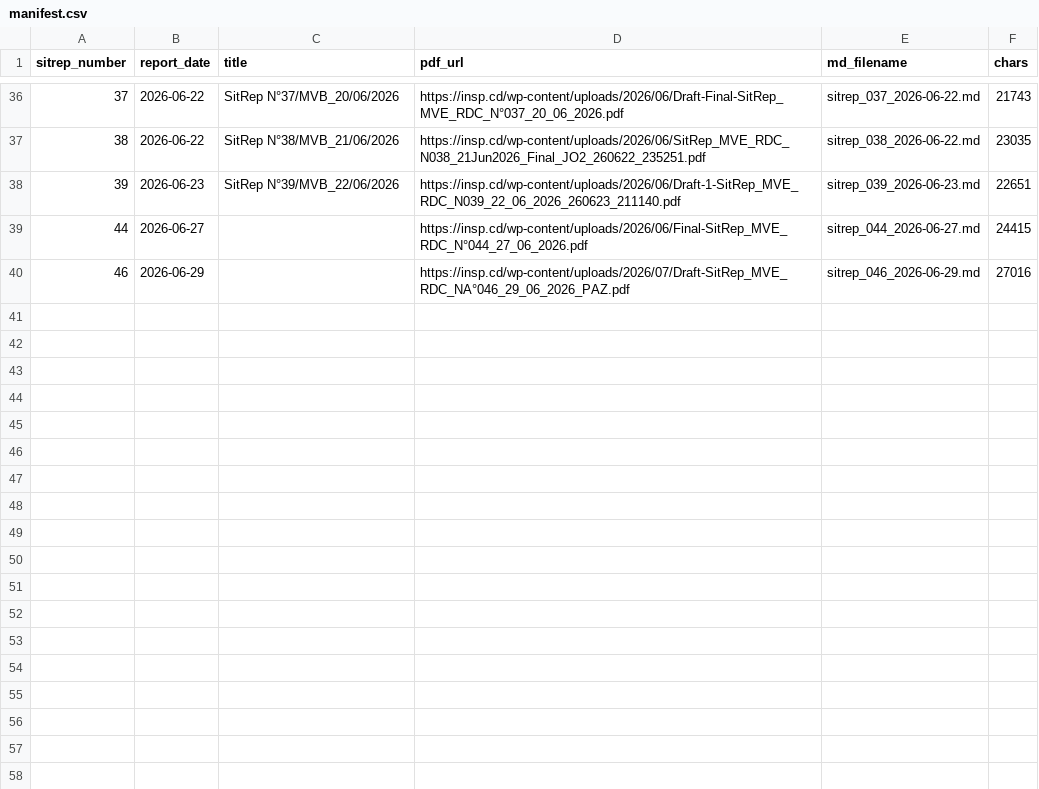
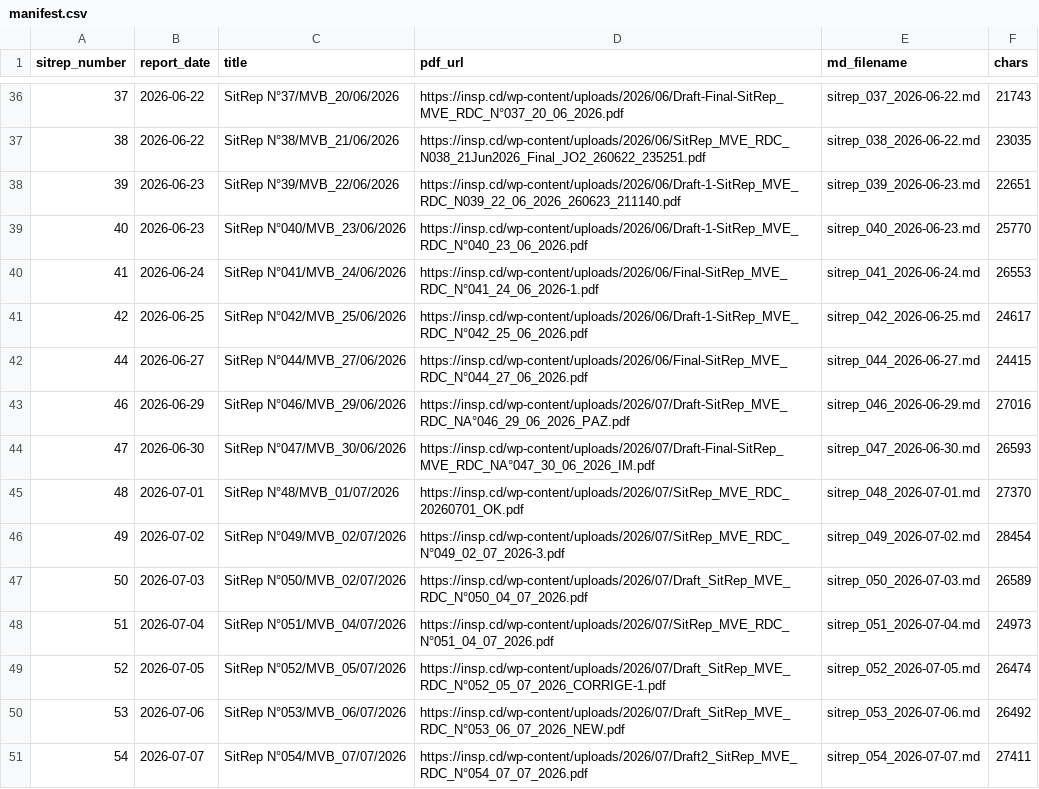
Before and after one commit to Tamayi/graph-ai-portfolio, a CSV file: w8-capstone-project/data/sitreps/manifest.csv, drawn as a sheet; only a part is shown, gaps mark what is left out; the diff covers the shown part only.

Commit message:
Add SitRep corpus #40-68 (PyMuPDF-extracted markdown + manifest)
Extends the DRC MVE SitRep corpus through #68 (reports #52-68 plus #59,
which is published via the PDF Embedder plugin and absent from the media
API). Markdown extracted with PyMuPDF, matching the existing corpus
format; manifest updated with number, date, title, pdf_url and char count.

Genuine gaps (never published): #3, #29, #43, #45, #63.
Source PDFs stay local (gitignored); re-fetch via scripts/download_pdfs.py.

```diff
--- a/w8-capstone-project/data/sitreps/manifest.csv
+++ b/w8-capstone-project/data/sitreps/manifest.csv
@@ -38,3 +38,14 @@ sitrep_number,report_date,title,pdf_url,md_filename,chars
 39,2026-06-23,SitRep N°39/MVB_22/06/2026,https://insp.cd/wp-content/uploads/2026/06/Draft-1-SitRep_MVE_RDC_N039_22_06_2026_260623_211140.pdf,sitrep_039_2026-06-23.md,22651
-44,2026-06-27,,https://insp.cd/wp-content/uploads/2026/06/Final-SitRep_MVE_RDC_N°044_27_06_2026.pdf,sitrep_044_2026-06-27.md,24415
-46,2026-06-29,,https://insp.cd/wp-content/uploads/2026/07/Draft-SitRep_MVE_RDC_NA°046_29_06_2026_PAZ.pdf,sitrep_046_2026-06-29.md,27016
+40,2026-06-23,SitRep N°040/MVB_23/06/2026,https://insp.cd/wp-content/uploads/2026/06/Draft-1-SitRep_MVE_RDC_N°040_23_06_2026.pdf,sitrep_040_2026-06-23.md,25770
+41,2026-06-24,SitRep N°041/MVB_24/06/2026,https://insp.cd/wp-content/uploads/2026/06/Final-SitRep_MVE_RDC_N°041_24_06_2026-1.pdf,sitrep_041_2026-06-24.md,26553
+42,2026-06-25,SitRep N°042/MVB_25/06/2026,https://insp.cd/wp-content/uploads/2026/06/Draft-1-SitRep_MVE_RDC_N°042_25_06_2026.pdf,sitrep_042_2026-06-25.md,24617
+44,2026-06-27,SitRep N°044/MVB_27/06/2026,https://insp.cd/wp-content/uploads/2026/06/Final-SitRep_MVE_RDC_N°044_27_06_2026.pdf,sitrep_044_2026-06-27.md,24415
+46,2026-06-29,SitRep N°046/MVB_29/06/2026,https://insp.cd/wp-content/uploads/2026/07/Draft-SitRep_MVE_RDC_NA°046_29_06_2026_PAZ.pdf,sitrep_046_2026-06-29.md,27016
+47,2026-06-30,SitRep N°047/MVB_30/06/2026,https://insp.cd/wp-content/uploads/2026/07/Draft-Final-SitRep_MVE_RDC_NA°047_30_06_2026_IM.pdf,sitrep_047_2026-06-30.md,26593
+48,2026-07-01,SitRep N°48/MVB_01/07/2026,https://insp.cd/wp-content/uploads/2026/07/SitRep_MVE_RDC_20260701_OK.pdf,sitrep_048_2026-07-01.md,27370
+49,2026-07-02,SitRep N°049/MVB_02/07/2026,https://insp.cd/wp-content/uploads/2026/07/SitRep_MVE_RDC_N°049_02_07_2026-3.pdf,sitrep_049_2026-07-02.md,28454
+50,2026-07-03,SitRep N°050/MVB_02/07/2026,https://insp.cd/wp-content/uploads/2026/07/Draft_SitRep_MVE_RDC_N°050_04_07_2026.pdf,sitrep_050_2026-07-03.md,26589
+51,2026-07-04,SitRep N°051/MVB_04/07/2026,https://insp.cd/wp-content/uploads/2026/07/SitRep_MVE_RDC_N°051_04_07_2026.pdf,sitrep_051_2026-07-04.md,24973
+52,2026-07-05,SitRep N°052/MVB_05/07/2026,https://insp.cd/wp-content/uploads/2026/07/Draft_SitRep_MVE_RDC_N°052_05_07_2026_CORRIGE-1.pdf,sitrep_052_2026-07-05.md,26474
+53,2026-07-06,SitRep N°053/MVB_06/07/2026,https://insp.cd/wp-content/uploads/2026/07/Draft_SitRep_MVE_RDC_N°053_06_07_2026_NEW.pdf,sitrep_053_2026-07-06.md,26492
+54,2026-07-07,SitRep N°054/MVB_07/07/2026,https://insp.cd/wp-content/uploads/2026/07/Draft2_SitRep_MVE_RDC_N°054_07_07_2026.pdf,sitrep_054_2026-07-07.md,27411
```
Also changed, not shown: 13 added rows elsewhere in this file, 24 other files.
